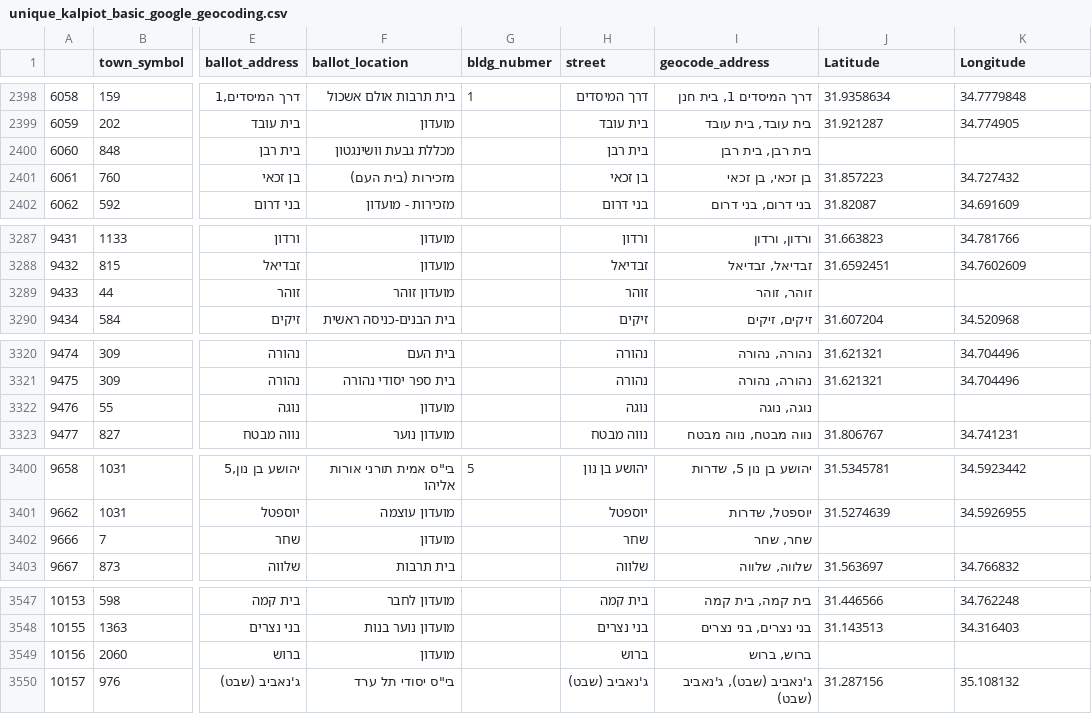
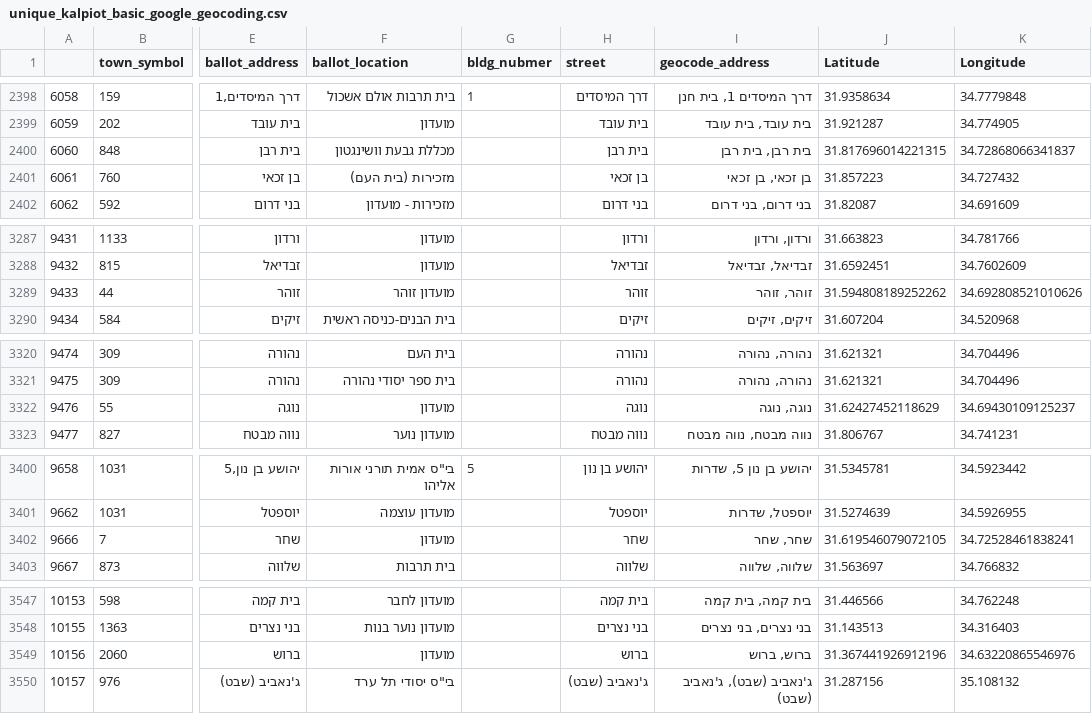
Before and after one commit to Shai2u/israel_elections_maps_insight, a CSV file: source/unique_kalpiot_basic_google_geocoding.csv, drawn as a sheet; only a part is shown, gaps mark what is left out; the diff covers the shown part only; the diff names each change by its address in the sheet, - before the commit and + after, or states it on an @@ line.

```diff
--- a/source/unique_kalpiot_basic_google_geocoding.csv
+++ b/source/unique_kalpiot_basic_google_geocoding.csv
-J2400 (Latitude): (empty)
+J2400 (Latitude): 31.817696014221315
-K2400 (Longitude): (empty)
+K2400 (Longitude): 34.72868066341837
-J3289 (Latitude): (empty)
+J3289 (Latitude): 31.594808189252262
-K3289 (Longitude): (empty)
+K3289 (Longitude): 34.692808521010626
-J3322 (Latitude): (empty)
+J3322 (Latitude): 31.62427452118629
-K3322 (Longitude): (empty)
+K3322 (Longitude): 34.69430109125237
-J3402 (Latitude): (empty)
+J3402 (Latitude): 31.619546079072105
-K3402 (Longitude): (empty)
+K3402 (Longitude): 34.72528461838241
-J3549 (Latitude): (empty)
+J3549 (Latitude): 31.367441926912196
-K3549 (Longitude): (empty)
+K3549 (Longitude): 34.63220865546976
```
Also changed, not shown: 20 edited cells elsewhere in this file.
